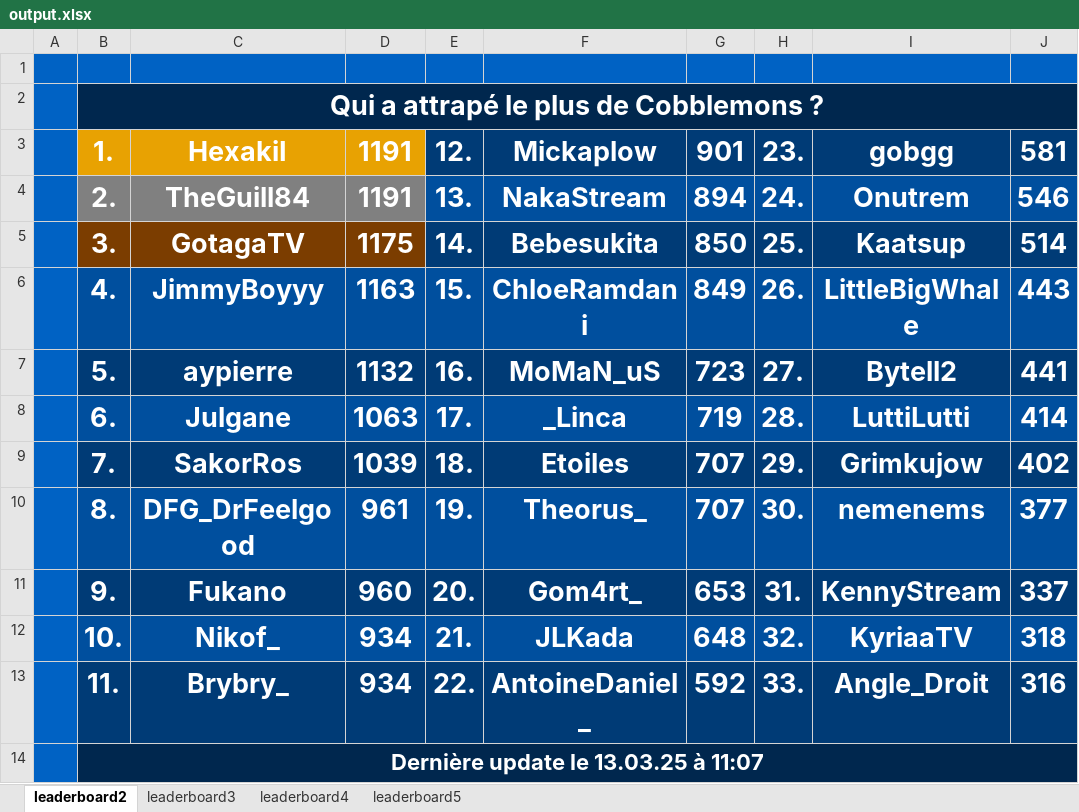
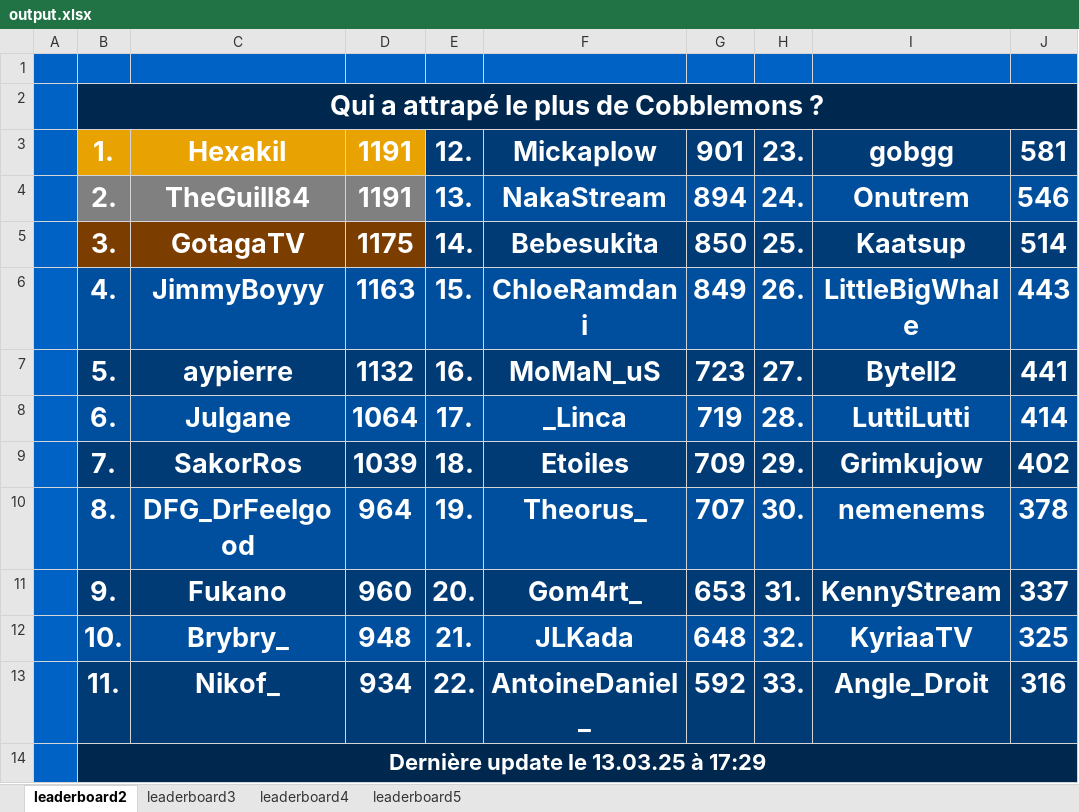
Before and after one commit to ThibautChoppy/MCStatsCompiler, an Excel workbook: output.xlsx, sheet leaderboard2, drawn as a sheet; only a part is shown; values as stored, in another font and other column widths than the file's, no borders; the diff names each change by its address in the sheet, - before the commit and + after, or states it on an @@ line.

```diff
--- a/output.xlsx (sheet leaderboard2)
+++ b/output.xlsx (sheet leaderboard2)
-D8: 1063
+D8: 1064
-G9: 707
+G9: 709
-D10: 961
+D10: 964
-J10: 377
+J10: 378
-C12: Nikof_
+C12: Brybry_
-D12: 934
+D12: 948
-J12: 318
+J12: 325
-C13: Brybry_
+C13: Nikof_
-B14: Dernière update le 13.03.25 à 11:07
+B14: Dernière update le 13.03.25 à 17:29
```
Also changed, not shown: sheet leaderboard5, sheet leaderboard3, sheet leaderboard4, 4 other files.
